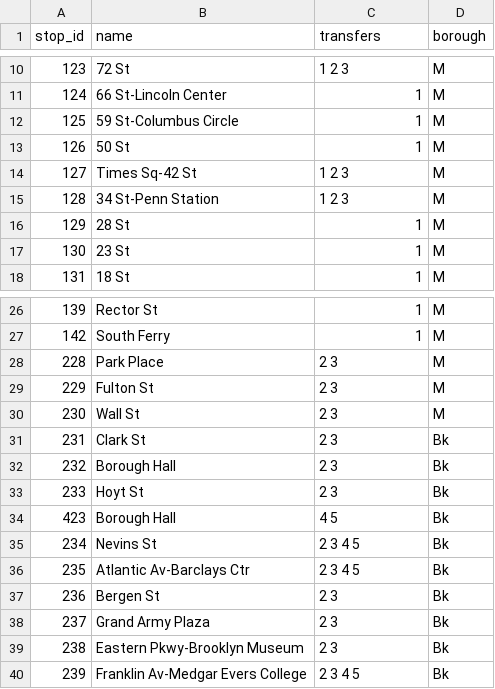
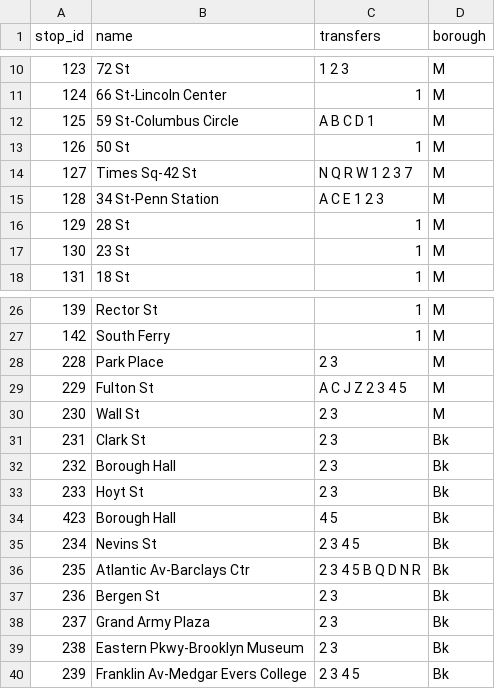
Before and after one commit to NolanSmug/NYC-Subway-Journey-Game, a CSV file: csv/three_train_stations.csv, drawn as a sheet; only a part is shown, gaps mark what is left out.

```diff
--- a/csv/three_train_stations.csv
+++ b/csv/three_train_stations.csv
@@ -11,6 +11,6 @@ stop_id,name,transfers,borough
 124,66 St-Lincoln Center,1,M
-125,59 St-Columbus Circle,1,M
+125,59 St-Columbus Circle,A B C D 1,M
 126,50 St,1,M
-127,Times Sq-42 St,1 2 3,M
-128,34 St-Penn Station,1 2 3,M
+127,Times Sq-42 St,N Q R W 1 2 3 7,M
+128,34 St-Penn Station,A C E 1 2 3,M
 129,28 St,1,M
@@ -28,3 +28,3 @@ stop_id,name,transfers,borough
 228,Park Place,2 3,M
-229,Fulton St,2 3,M
+229,Fulton St,A C J Z 2 3 4 5,M
 230,Wall St,2 3,M
@@ -35,3 +35,3 @@ stop_id,name,transfers,borough
 234,Nevins St,2 3 4 5,Bk
-235,Atlantic Av-Barclays Ctr,2 3 4 5,Bk
+235,Atlantic Av-Barclays Ctr,2 3 4 5 B Q D N R,Bk
 236,Bergen St,2 3,Bk
```
Also changed, not shown: csv/A_train_stations.csv, csv/C_train_stations.csv, 16 other files.
